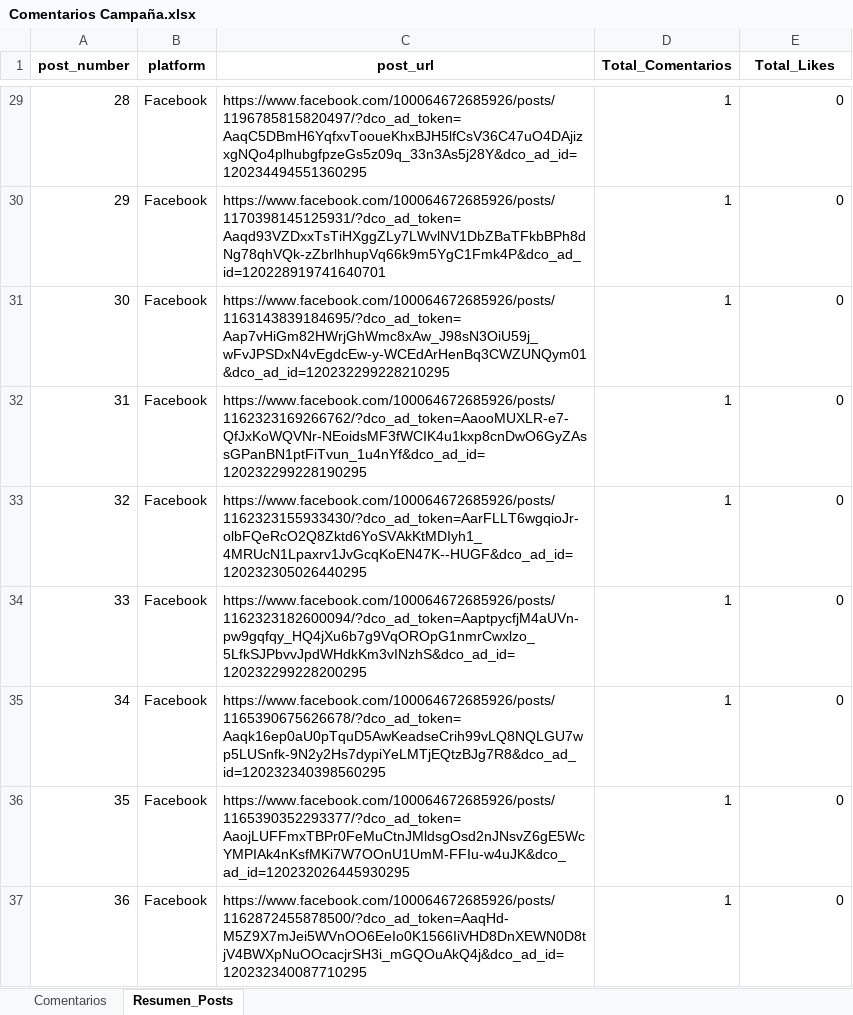
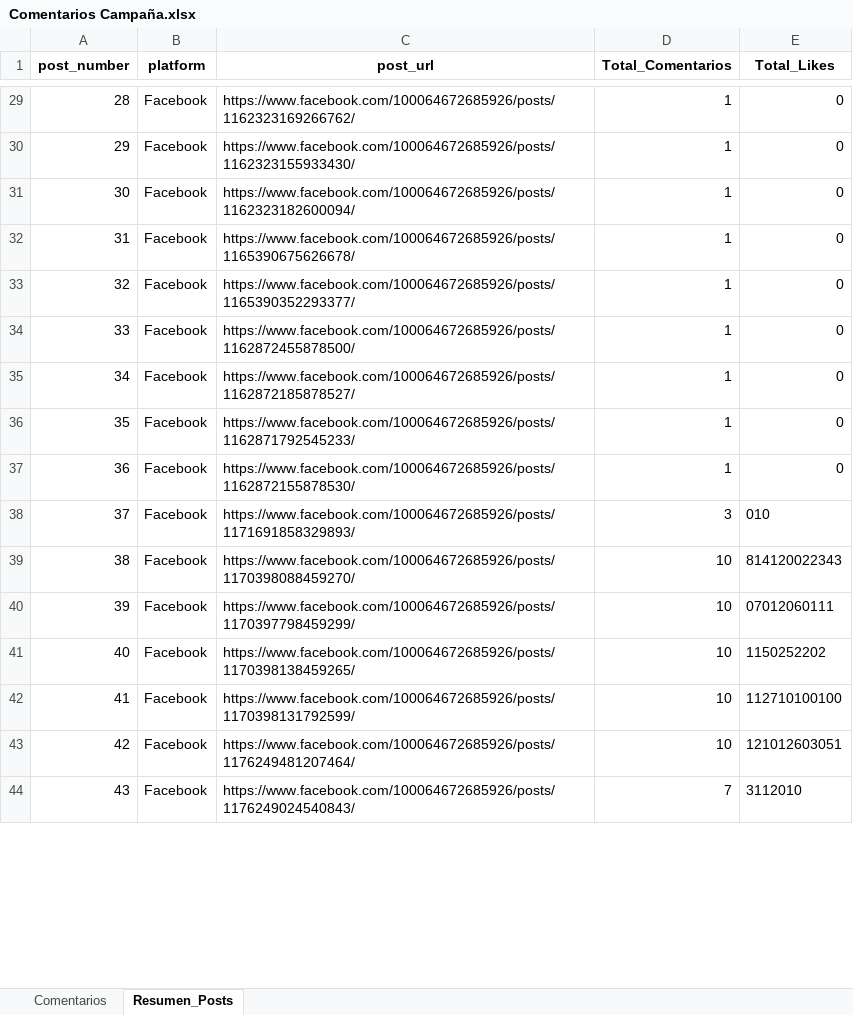
Before and after one commit to sociallisteningalpina-lang/dashboard-Bonyurt-Promo, an Excel workbook: Comentarios Campaña.xlsx, sheet Resumen_Posts, drawn as a sheet; only a part is shown, gaps mark what is left out; values as stored, in another font and other column widths than the file's, no borders; the diff covers the shown part only; the diff names each change by its address in the sheet, - before the commit and + after, or states it on an @@ line.

```diff
--- a/Comentarios Campaña.xlsx (sheet Resumen_Posts)
+++ b/Comentarios Campaña.xlsx (sheet Resumen_Posts)
@@ column A (post_number) renumbered between rows 2 and 55 @@
-C29 (post_url): https://www.facebook.com/100064672685926/posts/1196785815820497/?dco_ad_token=AaqC5DBmH6YqfxvTooueKhxBJH5lfCsV36C47uO4DAjizxgNQo4plhubgfpzeGs5z09q_33n3As5j28Y&dco_ad_id=120234494551360295
+C29 (post_url): https://www.facebook.com/100064672685926/posts/1162323169266762/
-C30 (post_url): https://www.facebook.com/100064672685926/posts/1170398145125931/?dco_ad_token=Aaqd93VZDxxTsTiHXggZLy7LWvlNV1DbZBaTFkbBPh8dNg78qhVQk-zZbrlhhupVq66k9m5YgC1Fmk4P&dco_ad_id=120228919741640701
+C30 (post_url): https://www.facebook.com/100064672685926/posts/1162323155933430/
-C31 (post_url): https://www.facebook.com/100064672685926/posts/1163143839184695/?dco_ad_token=Aap7vHiGm82HWrjGhWmc8xAw_J98sN3OiU59j_wFvJPSDxN4vEgdcEw-y-WCEdArHenBq3CWZUNQym01&dco_ad_id=120232299228210295
+C31 (post_url): https://www.facebook.com/100064672685926/posts/1162323182600094/
-C32 (post_url): https://www.facebook.com/100064672685926/posts/1162323169266762/?dco_ad_token=AaooMUXLR-e7-QfJxKoWQVNr-NEoidsMF3fWCIK4u1kxp8cnDwO6GyZAssGPanBN1ptFiTvun_1u4nYf&dco_ad_id=120232299228190295
+C32 (post_url): https://www.facebook.com/100064672685926/posts/1165390675626678/
-C33 (post_url): https://www.facebook.com/100064672685926/posts/1162323155933430/?dco_ad_token=AarFLLT6wgqioJr-olbFQeRcO2Q8Zktd6YoSVAkKtMDIyh1_4MRUcN1Lpaxrv1JvGcqKoEN47K--HUGF&dco_ad_id=120232305026440295
+C33 (post_url): https://www.facebook.com/100064672685926/posts/1165390352293377/
-C34 (post_url): https://www.facebook.com/100064672685926/posts/1162323182600094/?dco_ad_token=AaptpycfjM4aUVn-pw9gqfqy_HQ4jXu6b7g9VqOROpG1nmrCwxlzo_5LfkSJPbvvJpdWHdkKm3vINzhS&dco_ad_id=120232299228200295
+C34 (post_url): https://www.facebook.com/100064672685926/posts/1162872455878500/
-C35 (post_url): https://www.facebook.com/100064672685926/posts/1165390675626678/?dco_ad_token=Aaqk16ep0aU0pTquD5AwKeadseCrih99vLQ8NQLGU7wp5LUSnfk-9N2y2Hs7dypiYeLMTjEQtzBJg7R8&dco_ad_id=120232340398560295
+C35 (post_url): https://www.facebook.com/100064672685926/posts/1162872185878527/
-C36 (post_url): https://www.facebook.com/100064672685926/posts/1165390352293377/?dco_ad_token=AaojLUFFmxTBPr0FeMuCtnJMldsgOsd2nJNsvZ6gE5WcYMPIAk4nKsfMKi7W7OOnU1UmM-FFIu-w4uJK&dco_ad_id=120232026445930295
+C36 (post_url): https://www.facebook.com/100064672685926/posts/1162871792545233/
-C37 (post_url): https://www.facebook.com/100064672685926/posts/1162872455878500/?dco_ad_token=AaqHd-M5Z9X7mJei5WVnOO6EeIo0K1566IiVHD8DnXEWN0D8tjV4BWXpNuOOcacjrSH3i_mGQOuAkQ4j&dco_ad_id=120232340087710295
+C37 (post_url): https://www.facebook.com/100064672685926/posts/1162872155878530/
+row 38: 37 | Facebook | https://www.facebook.com/100064672685926/posts/1171691858329893/ | 3 | 010
+row 39: 38 | Facebook | https://www.facebook.com/100064672685926/posts/1170398088459270/ | 10 | 814120022343
+row 40: 39 | Facebook | https://www.facebook.com/100064672685926/posts/1170397798459299/ | 10 | 07012060111
+row 41: 40 | Facebook | https://www.facebook.com/100064672685926/posts/1170398138459265/ | 10 | 1150252202
+row 42: 41 | Facebook | https://www.facebook.com/100064672685926/posts/1170398131792599/ | 10 | 112710100100
+row 43: 42 | Facebook | https://www.facebook.com/100064672685926/posts/1176249481207464/ | 10 | 121012603051
+row 44: 43 | Facebook | https://www.facebook.com/100064672685926/posts/1176249024540843/ | 7 | 3112010
```
Also changed, not shown: 10 added rows, 15 removed rows and 30 edited cells elsewhere in this sheet, sheet Comentarios, 1 other file.
